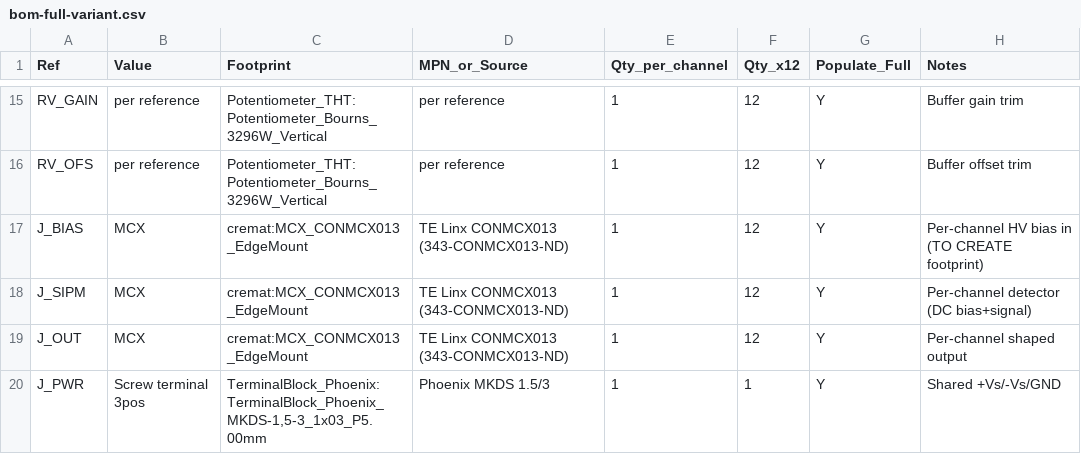
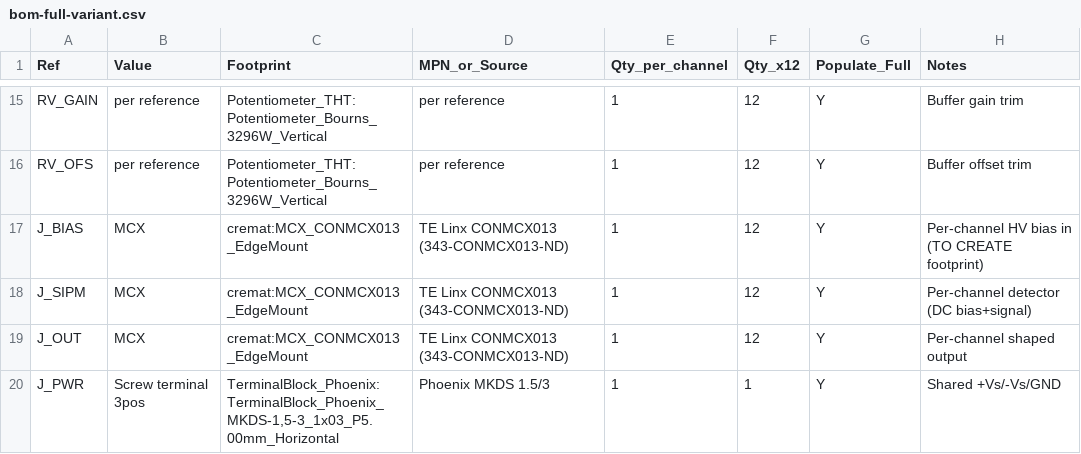
Before and after one commit to Brunner-neutrino-lab/cremat-multi-channel-amplifier, a CSV file: hardware/bom/bom-full-variant.csv, drawn as a sheet; only a part is shown, gaps mark what is left out.

```diff
--- a/hardware/bom/bom-full-variant.csv
+++ b/hardware/bom/bom-full-variant.csv
@@ -19,2 +19,2 @@ J_SIPM,MCX,cremat:MCX_CONMCX013_EdgeMount,TE Linx CONMCX013 (343-CONMCX013-ND),1
 J_OUT,MCX,cremat:MCX_CONMCX013_EdgeMount,TE Linx CONMCX013 (343-CONMCX013-ND),1,12,Y,Per-channel shaped output
-J_PWR,Screw terminal 3pos,"TerminalBlock_Phoenix:TerminalBlock_Phoenix_MKDS-1,5-3_1x03_P5.00mm",Phoenix MKDS 1.5/3,1,1,Y,Shared +Vs/-Vs/GND
+J_PWR,Screw terminal 3pos,"TerminalBlock_Phoenix:TerminalBlock_Phoenix_MKDS-1,5-3_1x03_P5.00mm_Horizontal",Phoenix MKDS 1.5/3,1,1,Y,Shared +Vs/-Vs/GND
```
Also changed, not shown: 8 other files.
